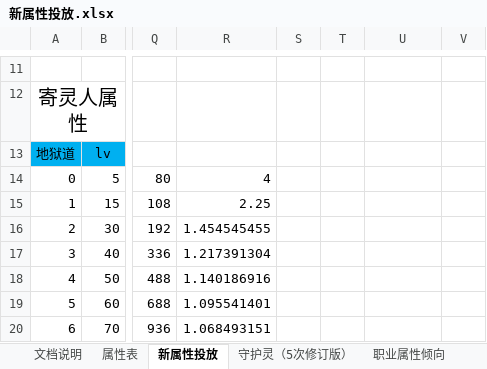
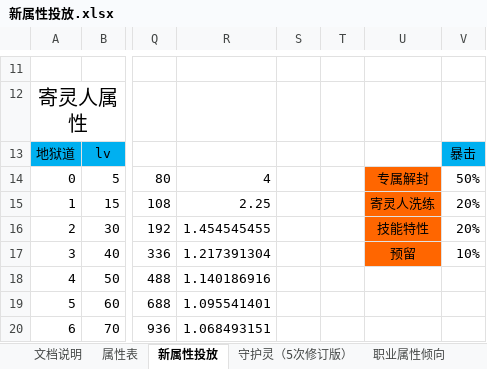
Before and after one commit to hataksumo/DesignerDoc, an Excel workbook: 策划案/镇魂街/新属性投放.xlsx, sheet 新属性投放, drawn as a sheet; only a part is shown, gaps mark what is left out; values as stored, in another font and other column widths than the file's, no borders; the diff names each change by its address in the sheet, - before the commit and + after, or states it on an @@ line.

```diff
--- a/策划案/镇魂街/新属性投放.xlsx (sheet 新属性投放)
+++ b/策划案/镇魂街/新属性投放.xlsx (sheet 新属性投放)
-V13: (empty)
+V13: 暴击
-V13 fill: none
+V13 fill: #00B0F0
-U14: (empty)
+U14: 专属解封
-U14:U17 fill: none
+U14:U17 fill: #FF6600
-V14: (empty)
+V14: 50%
-U15: (empty)
+U15: 寄灵人洗练
-V15:V16: (empty)
+V15:V16: 20%
-U16: (empty)
+U16: 技能特性
-U17: (empty)
+U17: 预留
-V17: (empty)
+V17: 10%
```
Also changed, not shown: sheet 专属武器, sheet 洗练技能, other sheet tabs.
